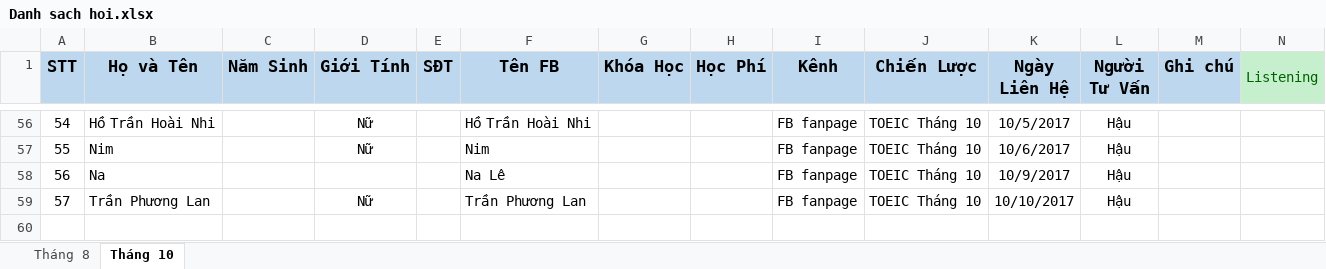
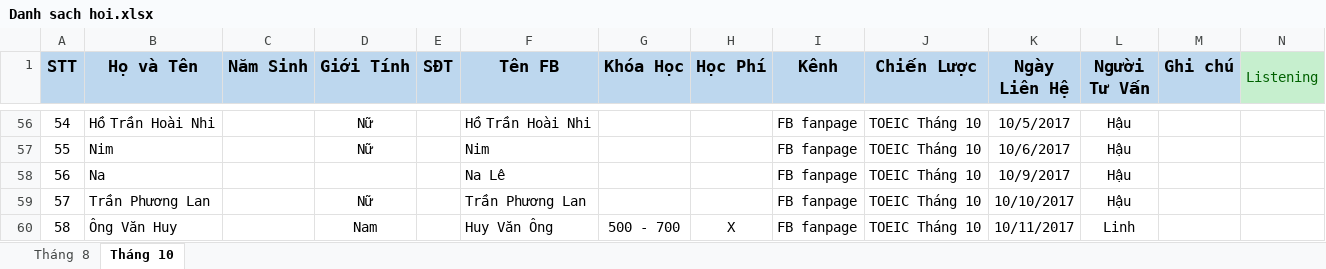
Before and after one commit to dhphong87/Success, an Excel workbook: Danh Sach Lop/Danh sach hoi.xlsx, sheet Tháng 10, drawn as a sheet; only a part is shown, gaps mark what is left out; values as stored, in another font and other column widths than the file's, no borders; rows hold the shown columns only; the diff names each change by its address in the sheet, - before the commit and + after, or states it on an @@ line.

```diff
--- a/Danh Sach Lop/Danh sach hoi.xlsx (sheet Tháng 10)
+++ b/Danh Sach Lop/Danh sach hoi.xlsx (sheet Tháng 10)
+row 60: 58 | Ông Văn Huy |  | Nam |  | Huy Văn Ông | 500 - 700 | X | FB fanpage | TOEIC Tháng 10 | 10/11/2017 | Linh
```
